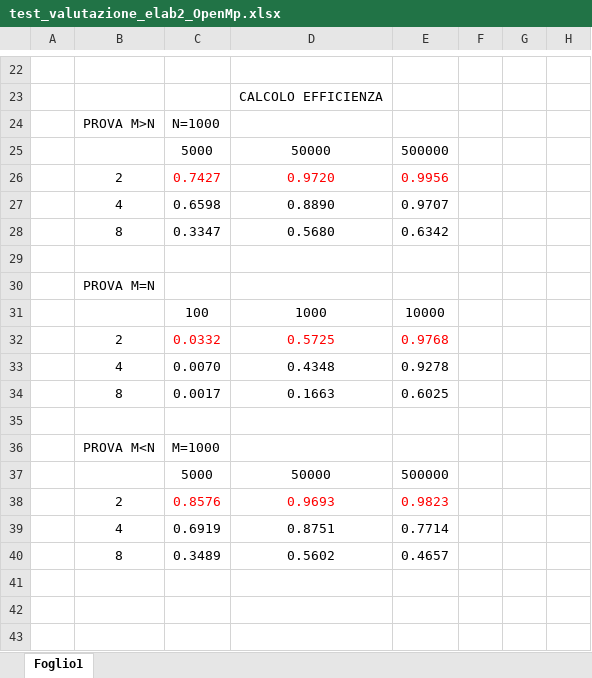
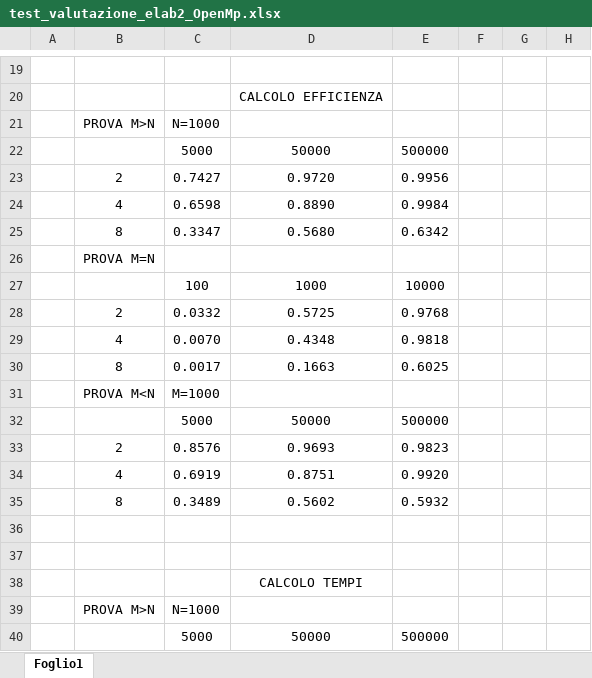
Before and after one commit to fabiolb8/Calcolo-Parallelo, an Excel workbook: elaborati_open_mp/elaborato_2/test_valutazione_elab2_OpenMp.xlsx, sheet Foglio1, drawn as a sheet; only a part is shown, gaps mark what is left out; the shorter side is filled out with more unchanged rows; values as stored, in another font and other column widths than the file's, no borders; removed rows and columns are numbered as before the commit, all else as after; the diff covers the shown part only; the diff names each change by its address in the sheet, - before the commit and + after, or states it on an @@ line.

Commit message:
Elaborato 2 openmp tempi modificati

```diff
--- a/elaborati_open_mp/elaborato_2/test_valutazione_elab2_OpenMp.xlsx (sheet Foglio1)
+++ b/elaborati_open_mp/elaborato_2/test_valutazione_elab2_OpenMp.xlsx (sheet Foglio1)
-C23:E23 text colour: #FF0000
+C23:E23 text colour: black
-E24: 0.9707
+E24: 0.9984
-row 29: (empty)
-C28:E28 text colour: #FF0000
+C28:E28 text colour: black
-E29: 0.9278
+E29: 0.9818
-row 35: (empty)
-C33:E33 text colour: #FF0000
+C33:E33 text colour: black
-E34: 0.7714
+E34: 0.9920
-E35: 0.4657
+E35: 0.5932
-row 41: (empty)
```
Also changed, not shown: 6 removed rows, 8 edited cells and cell formats elsewhere in this sheet, formulas that keep their value.
